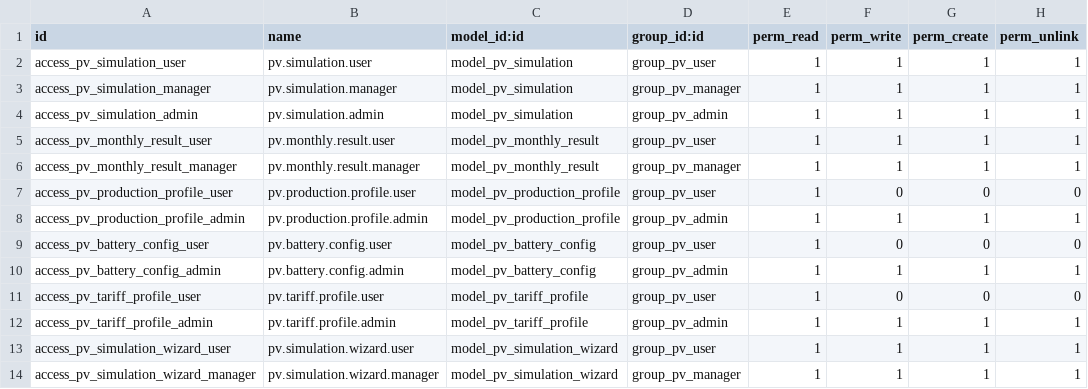
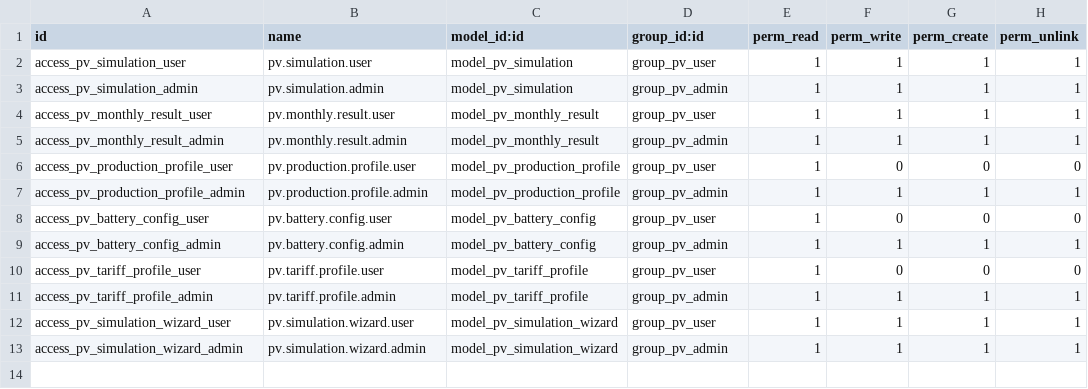
Before and after one commit to mohammed-ibenayad/belgogreen, a CSV file: bgg_pv_simulation/security/ir.model.access.csv, drawn as a sheet.

```diff
--- a/bgg_pv_simulation/security/ir.model.access.csv
+++ b/bgg_pv_simulation/security/ir.model.access.csv
@@ -2,6 +2,5 @@ id,name,model_id:id,group_id:id,perm_read,perm_write,perm_create,perm_unlink
 access_pv_simulation_user,pv.simulation.user,model_pv_simulation,group_pv_user,1,1,1,1
-access_pv_simulation_manager,pv.simulation.manager,model_pv_simulation,group_pv_manager,1,1,1,1
 access_pv_simulation_admin,pv.simulation.admin,model_pv_simulation,group_pv_admin,1,1,1,1
 access_pv_monthly_result_user,pv.monthly.result.user,model_pv_monthly_result,group_pv_user,1,1,1,1
-access_pv_monthly_result_manager,pv.monthly.result.manager,model_pv_monthly_result,group_pv_manager,1,1,1,1
+access_pv_monthly_result_admin,pv.monthly.result.admin,model_pv_monthly_result,group_pv_admin,1,1,1,1
 access_pv_production_profile_user,pv.production.profile.user,model_pv_production_profile,group_pv_user,1,0,0,0
@@ -13,2 +12,2 @@ access_pv_tariff_profile_admin,pv.tariff.profile.admin,model_pv_tariff_profile,g
 access_pv_simulation_wizard_user,pv.simulation.wizard.user,model_pv_simulation_wizard,group_pv_user,1,1,1,1
-access_pv_simulation_wizard_manager,pv.simulation.wizard.manager,model_pv_simulation_wizard,group_pv_manager,1,1,1,1
+access_pv_simulation_wizard_admin,pv.simulation.wizard.admin,model_pv_simulation_wizard,group_pv_admin,1,1,1,1
```
Also changed, not shown: 10 other files.
